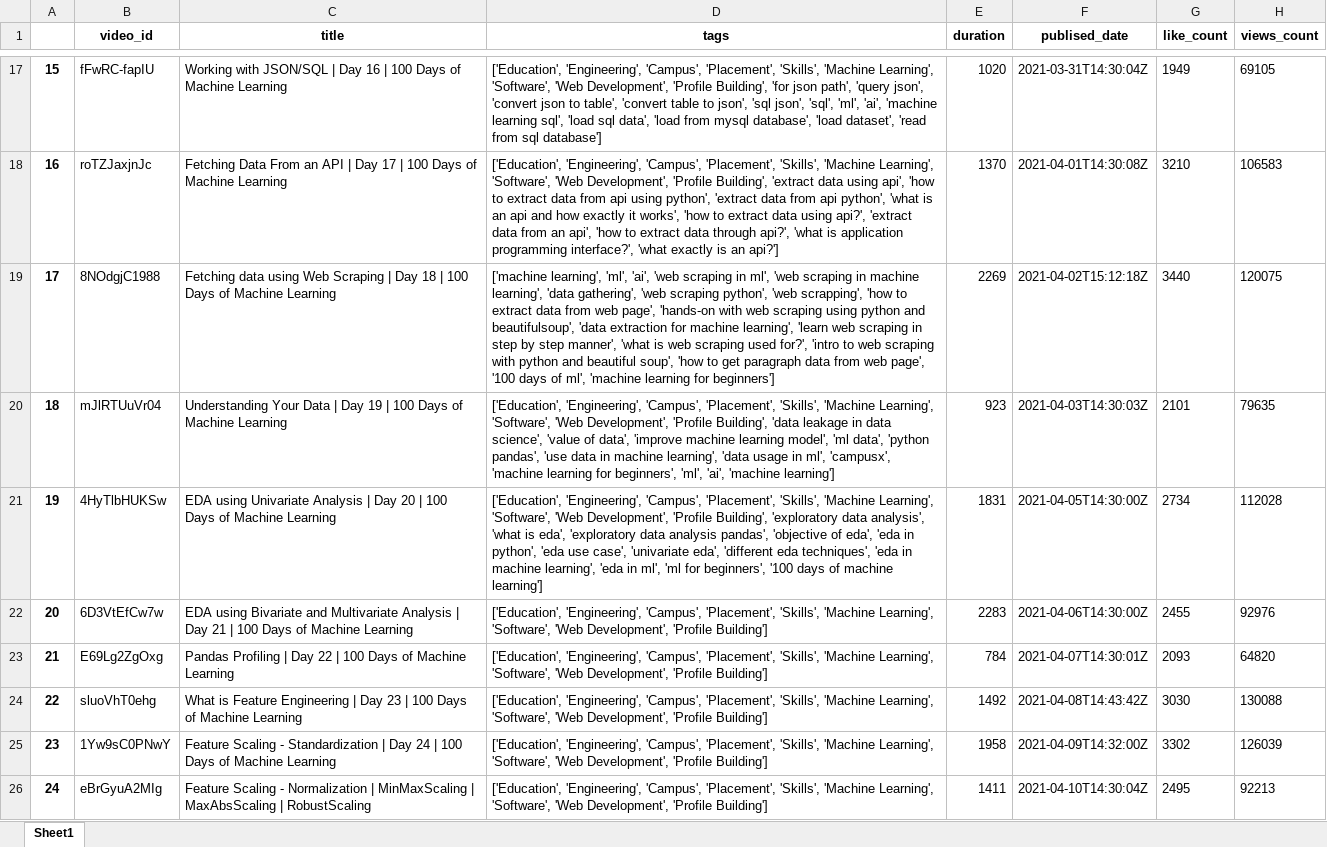
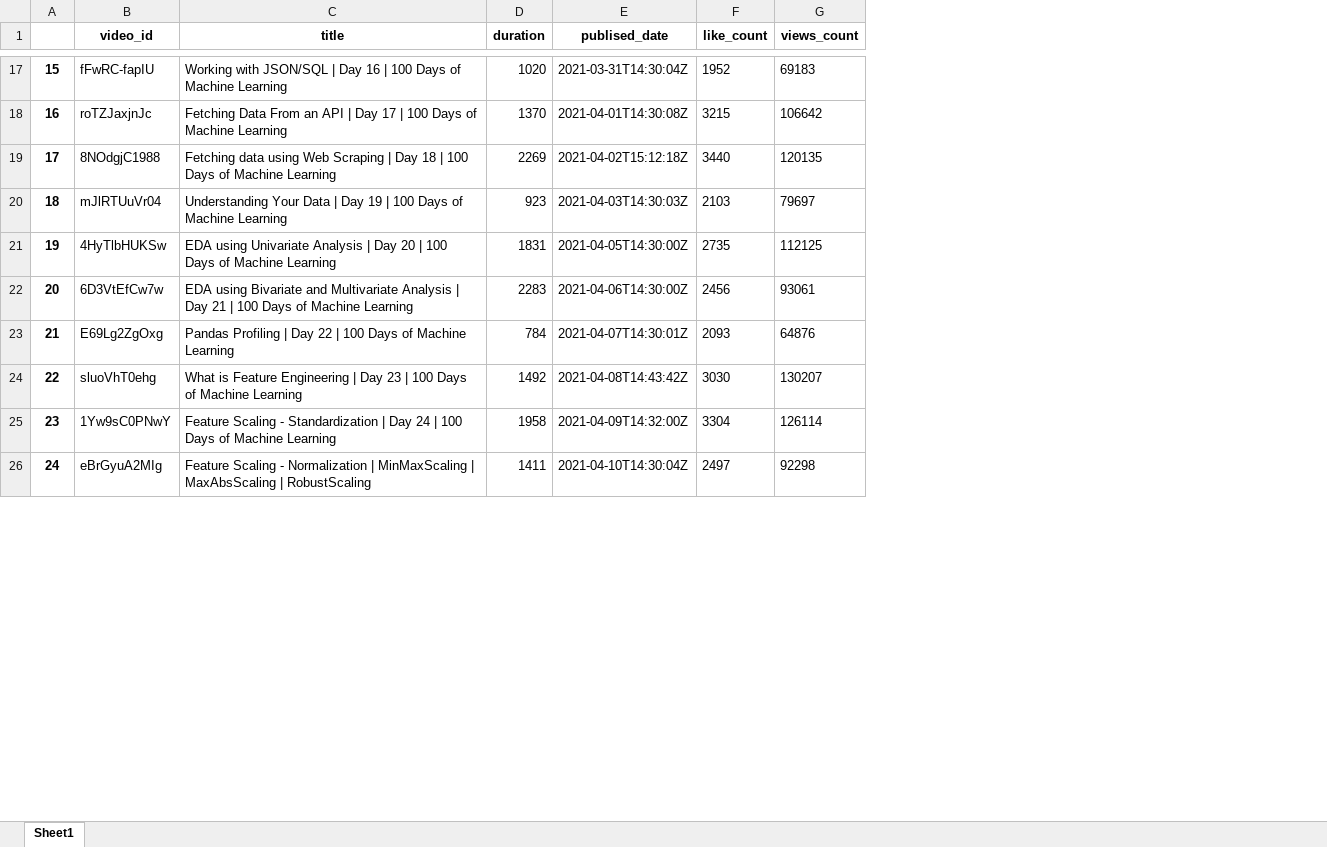
Before and after one commit to Deval2994/Data-Gathering_Projects, an Excel workbook: videoInformation.xlsx, sheet Sheet1, drawn as a sheet; only a part is shown, gaps mark what is left out; values as stored, in another font and other column widths than the file's, no borders; removed rows and columns are numbered as before the commit, all else as after; the diff covers the shown part only; the diff names each change by its address in the sheet, - before the commit and + after, or states it on an @@ line.

Commit message:
removed 'tags' from data_frame

```diff
--- a/videoInformation.xlsx (sheet Sheet1)
+++ b/videoInformation.xlsx (sheet Sheet1)
-column D (tags), rows 17-26: ['Education', 'Engineering', 'Campus', 'Placement', 'Skills', 'Machine Learning', 'Software', 'Web Development', 'Profile Building', 'for json path', 'query json', 'convert json to table', 'convert table to json', 'sql json', 'sql', 'ml', 'ai', 'machine learning sql', 'load sql data', 'load from mysql database', 'load dataset', 'read from sql database'] | ['Education', 'Engineering', 'Campus', 'Placement', 'Skills', 'Machine Learning', 'Software', 'Web Development', 'Profile Building', 'extract data using api', 'how to extract data from api using python', 'extract data from api python', 'what is an api and how exactly it works', 'how to extract data using api?', 'extract data from an api', 'how to extract data through api?', 'what is application programming interface?', 'what exactly is an api?'] | ['machine learning', 'ml', 'ai', 'web scraping in ml', 'web scraping in machine learning', 'data gathering', 'web scraping python', 'web scrapping', 'how to extract data from web page', 'hands-on with web scraping using python and beautifulsoup', 'data extraction for machine learning', 'learn web scraping in step by step manner', 'what is web scraping used for?', 'intro to web scraping with python and beautiful soup', 'how to get paragraph data from web page', '100 days of ml', 'machine learning for beginners'] | ['Education', 'Engineering', 'Campus', 'Placement', 'Skills', 'Machine Learning', 'Software', 'Web Development', 'Profile Building', 'data leakage in data science', 'value of data', 'improve machine learning model', 'ml data', 'python pandas', 'use data in machine learning', 'data usage in ml', 'campusx', 'machine learning for beginners', 'ml', 'ai', 'machine learning'] | ['Education', 'Engineering', 'Campus', 'Placement', 'Skills', 'Machine Learning', 'Software', 'Web Development', 'Profile Building', 'exploratory data analysis', 'what is eda', 'exploratory data analysis pandas', 'objective of eda', 'eda in python', 'eda use case', 'univariate eda', 'different eda techniques', 'eda in machine learning', 'eda in ml', 'ml for beginners', '100 days of machine learning'] | ['Education', 'Engineering', 'Campus', 'Placement', 'Skills', 'Machine Learning', 'Software', 'Web Development', 'Profile Building'] | ['Education', 'Engineering', 'Campus', 'Placement', 'Skills', 'Machine Learning', 'Software', 'Web Development', 'Profile Building'] | ['Education', 'Engineering', 'Campus', 'Placement', 'Skills', 'Machine Learning', 'Software', 'Web Development', 'Profile Building'] | ['Education', 'Engineering', 'Campus', 'Placement', 'Skills', 'Machine Learning', 'Software', 'Web Development', 'Profile Building'] | ['Education', 'Engineering', 'Campus', 'Placement', 'Skills', 'Machine Learning', 'Software', 'Web Development', 'Profile Building']
-F17 (like_count): 1949
+F17 (like_count): 1952
-G17 (views_count): 69105
+G17 (views_count): 69183
-F18 (like_count): 3210
+F18 (like_count): 3215
-G18 (views_count): 106583
+G18 (views_count): 106642
-G19 (views_count): 120075
+G19 (views_count): 120135
-F20 (like_count): 2101
+F20 (like_count): 2103
-G20 (views_count): 79635
+G20 (views_count): 79697
-F21 (like_count): 2734
+F21 (like_count): 2735
-G21 (views_count): 112028
+G21 (views_count): 112125
-F22 (like_count): 2455
+F22 (like_count): 2456
-G22 (views_count): 92976
+G22 (views_count): 93061
-G23 (views_count): 64820
+G23 (views_count): 64876
-G24 (views_count): 130088
+G24 (views_count): 130207
-F25 (like_count): 3302
+F25 (like_count): 3304
-G25 (views_count): 126039
+G25 (views_count): 126114
-F26 (like_count): 2495
+F26 (like_count): 2497
-G26 (views_count): 92213
+G26 (views_count): 92298
```
Also changed, not shown: 206 edited cells elsewhere in this sheet, 1 other file.
